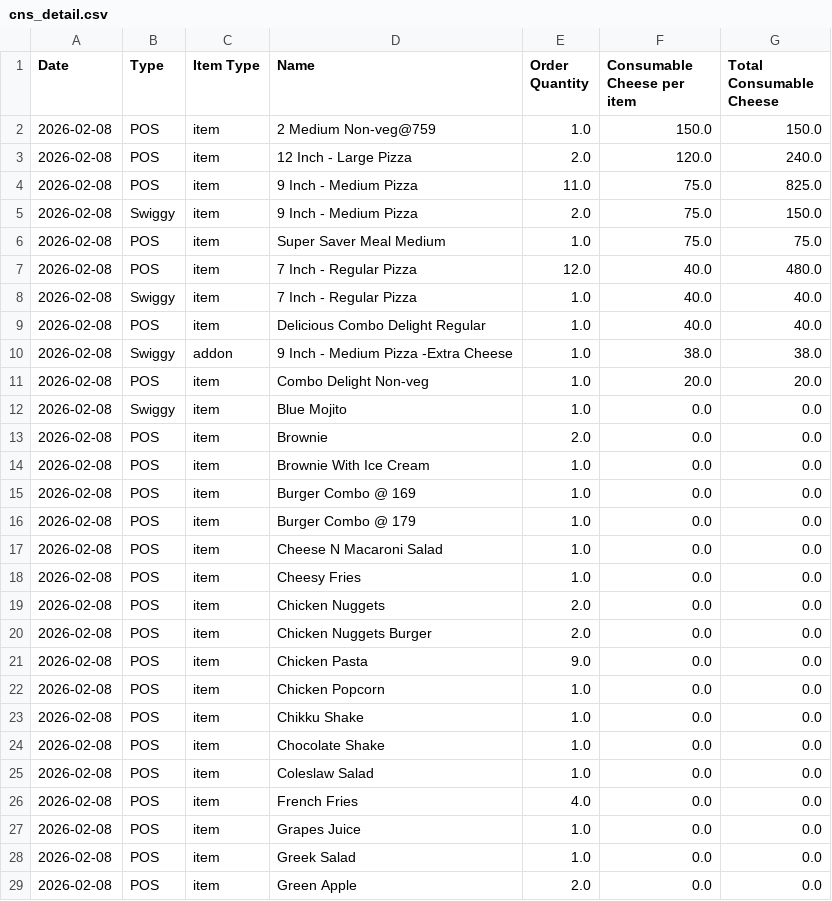
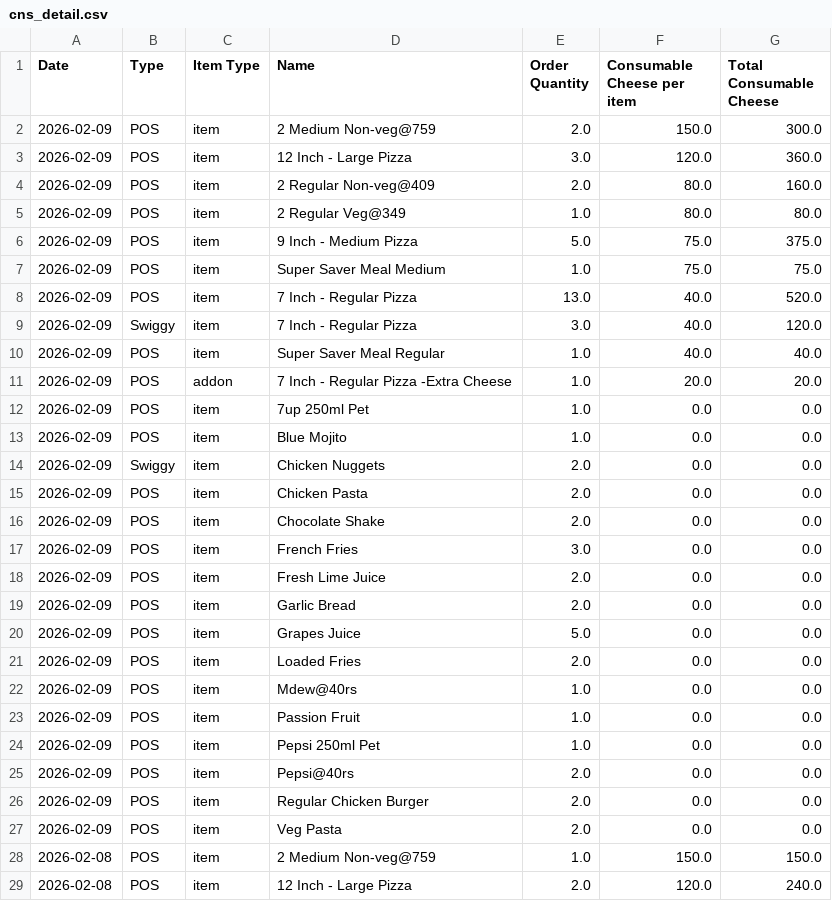
Before and after one commit to arjunotp/Dashboard, a CSV file: cns_detail.csv, drawn as a sheet; only a part is shown; the shorter side is filled out with more unchanged rows.

Commit message:
Upload CSV cns_detail.csv

```diff
--- a/cns_detail.csv
+++ b/cns_detail.csv
@@ -1,2 +1,28 @@
 Date,Type,Item Type,Name,Order Quantity,Consumable Cheese per item,Total Consumable Cheese
+2026-02-09,POS,item,2 Medium Non-veg@759,2.0,150.0,300.0
+2026-02-09,POS,item,12 Inch - Large Pizza,3.0,120.0,360.0
+2026-02-09,POS,item,2 Regular Non-veg@409,2.0,80.0,160.0
+2026-02-09,POS,item,2 Regular Veg@349,1.0,80.0,80.0
+2026-02-09,POS,item,9 Inch - Medium Pizza,5.0,75.0,375.0
+2026-02-09,POS,item,Super Saver Meal Medium,1.0,75.0,75.0
+2026-02-09,POS,item,7 Inch - Regular Pizza,13.0,40.0,520.0
+2026-02-09,Swiggy,item,7 Inch - Regular Pizza,3.0,40.0,120.0
+2026-02-09,POS,item,Super Saver Meal Regular,1.0,40.0,40.0
+2026-02-09,POS,addon,7 Inch - Regular Pizza -Extra Cheese,1.0,20.0,20.0
+2026-02-09,POS,item,7up 250ml Pet,1.0,0.0,0.0
+2026-02-09,POS,item,Blue Mojito,1.0,0.0,0.0
+2026-02-09,Swiggy,item,Chicken Nuggets,2.0,0.0,0.0
+2026-02-09,POS,item,Chicken Pasta,2.0,0.0,0.0
+2026-02-09,POS,item,Chocolate Shake,2.0,0.0,0.0
+2026-02-09,POS,item,French Fries,3.0,0.0,0.0
+2026-02-09,POS,item,Fresh Lime Juice,2.0,0.0,0.0
+2026-02-09,POS,item,Garlic Bread,2.0,0.0,0.0
+2026-02-09,POS,item,Grapes Juice,5.0,0.0,0.0
+2026-02-09,POS,item,Loaded Fries,2.0,0.0,0.0
+2026-02-09,POS,item,Mdew@40rs,1.0,0.0,0.0
+2026-02-09,POS,item,Passion Fruit,1.0,0.0,0.0
+2026-02-09,POS,item,Pepsi 250ml Pet,1.0,0.0,0.0
+2026-02-09,POS,item,Pepsi@40rs,2.0,0.0,0.0
+2026-02-09,POS,item,Regular Chicken Burger,2.0,0.0,0.0
+2026-02-09,POS,item,Veg Pasta,2.0,0.0,0.0
 2026-02-08,POS,item,2 Medium Non-veg@759,1.0,150.0,150.0
```
